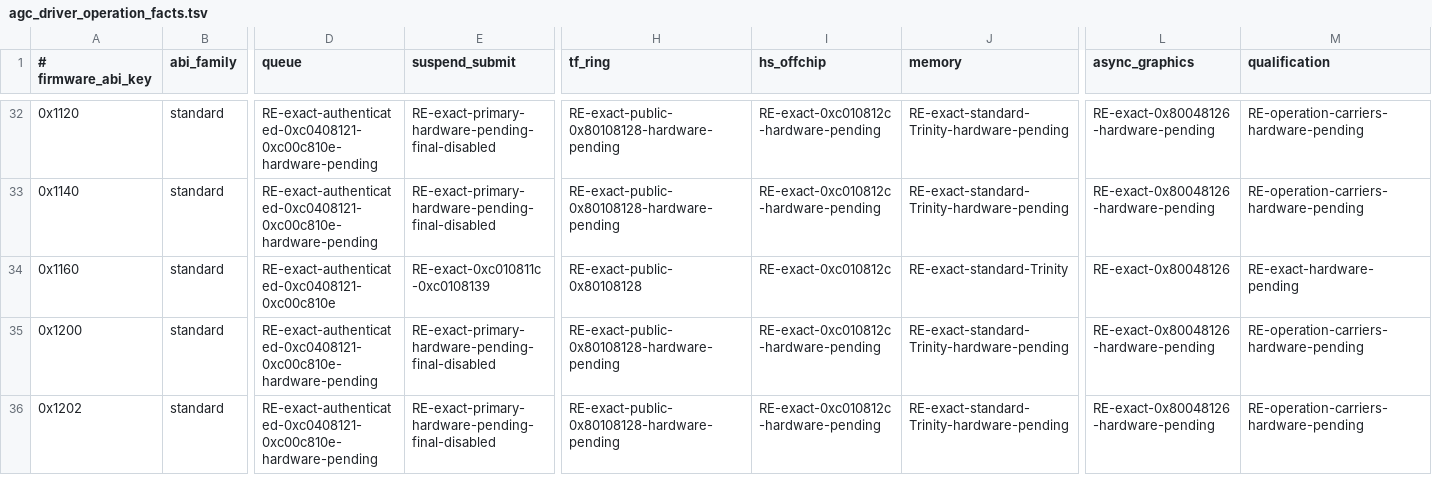
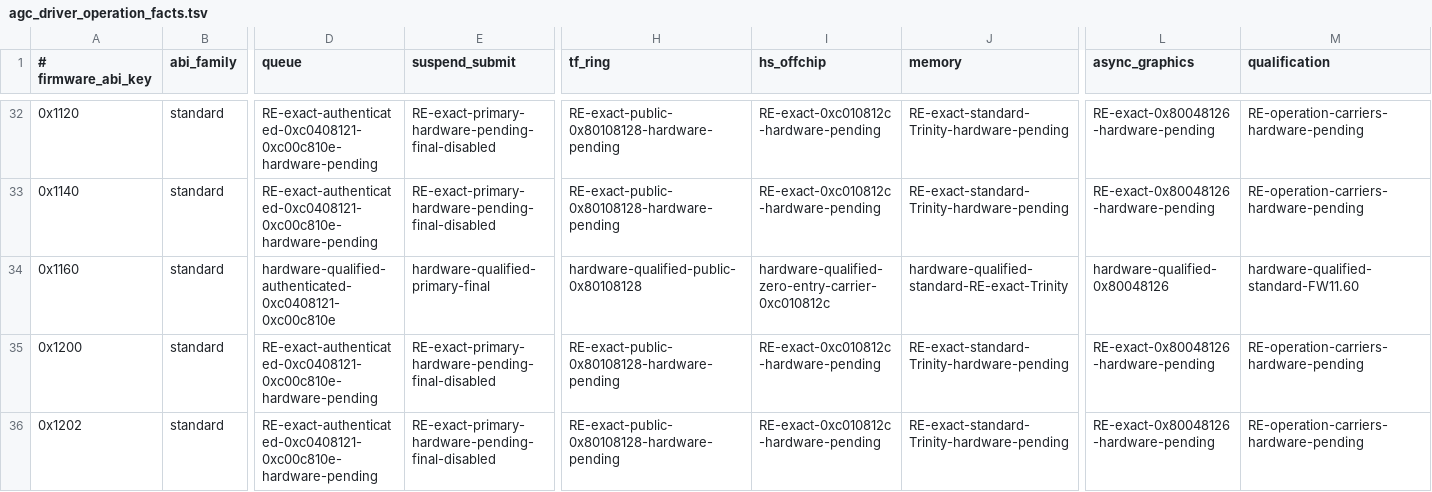
Before and after one commit to OpenAGC/OpenAGC, a TSV file: analysis/agc_driver_operation_facts.tsv, drawn as a sheet; only a part is shown, gaps mark what is left out; the diff names each change by its address in the sheet, - before the commit and + after, or states it on an @@ line.

Commit message:
docs: qualify FW 11.60 public runtime

```diff
--- a/analysis/agc_driver_operation_facts.tsv
+++ b/analysis/agc_driver_operation_facts.tsv
-D34 (queue): RE-exact-authenticated-0xc0408121-0xc00c810e
+D34 (queue): hardware-qualified-authenticated-0xc0408121-0xc00c810e
-E34 (suspend_submit): RE-exact-0xc010811c-0xc0108139
+E34 (suspend_submit): hardware-qualified-primary-final
-H34 (tf_ring): RE-exact-public-0x80108128
+H34 (tf_ring): hardware-qualified-public-0x80108128
-I34 (hs_offchip): RE-exact-0xc010812c
+I34 (hs_offchip): hardware-qualified-zero-entry-carrier-0xc010812c
-J34 (memory): RE-exact-standard-Trinity
+J34 (memory): hardware-qualified-standard-RE-exact-Trinity
-L34 (async_graphics): RE-exact-0x80048126
+L34 (async_graphics): hardware-qualified-0x80048126
-M34 (qualification): RE-exact-hardware-pending
+M34 (qualification): hardware-qualified-standard-FW11.60
```
Also changed, not shown: 10 other files.
